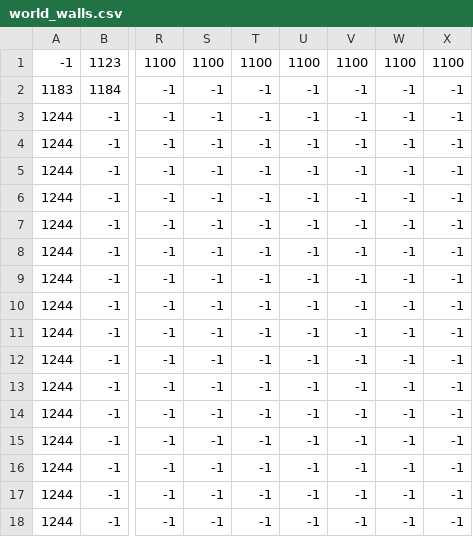
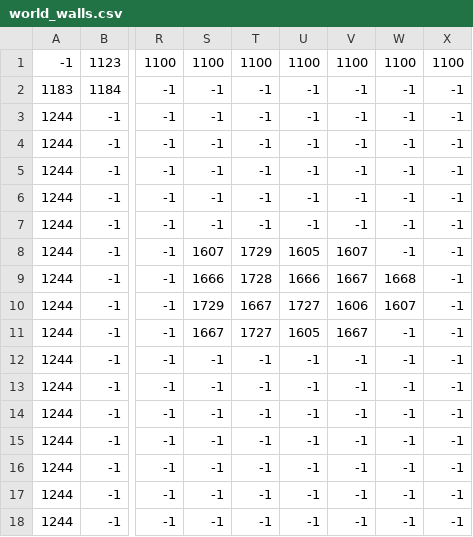
Before and after one commit to PouletHalal/MyRPG, a CSV file: maps/main_world/world_walls.csv, drawn as a sheet; only a part is shown, gaps mark what is left out; the diff names each change by its address in the sheet, - before the commit and + after, or states it on an @@ line.

```diff
--- a/maps/main_world/world_walls.csv
+++ b/maps/main_world/world_walls.csv
-S8: -1
+S8: 1607
-T8: -1
+T8: 1729
-U8: -1
+U8: 1605
-V8: -1
+V8: 1607
-S9: -1
+S9: 1666
-T9: -1
+T9: 1728
-U9: -1
+U9: 1666
-V9: -1
+V9: 1667
-W9: -1
+W9: 1668
-S10: -1
+S10: 1729
-T10: -1
+T10: 1667
-U10: -1
+U10: 1727
-V10: -1
+V10: 1606
-W10: -1
+W10: 1607
-S11: -1
+S11: 1667
-T11: -1
+T11: 1727
-U11: -1
+U11: 1605
-V11: -1
+V11: 1667
```
Also changed, not shown: maps/main_world/world_background.csv, maps/main_world/world_collision.csv, 46 other files.
